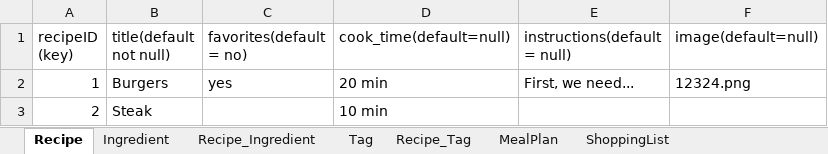
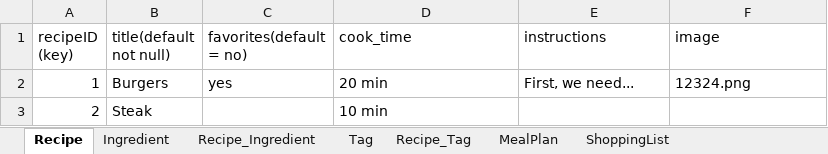
Before and after one commit to shamrita11/Weekly_Meal_Planner_Website, an Excel workbook: db/Db_ddl & examples.xlsx, sheet Recipe, drawn as a sheet; values as stored, in another font and other column widths than the file's, no borders; the diff names each change by its address in the sheet, - before the commit and + after, or states it on an @@ line.

```diff
--- a/db/Db_ddl & examples.xlsx (sheet Recipe)
+++ b/db/Db_ddl & examples.xlsx (sheet Recipe)
-D1: cook_time(default=null)
+D1: cook_time
-E1: instructions(default = null)
+E1: instructions
-F1: image(default=null)
+F1: image
```
Also changed, not shown: sheet Recipe_Ingredient, sheet ShoppingList, sheet MealPlan, 6 other files.
